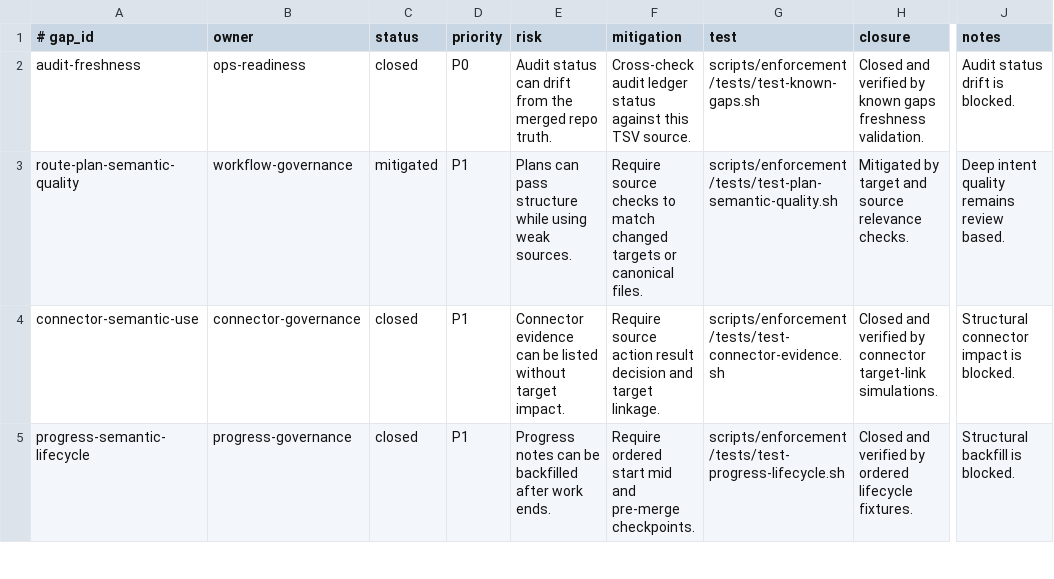
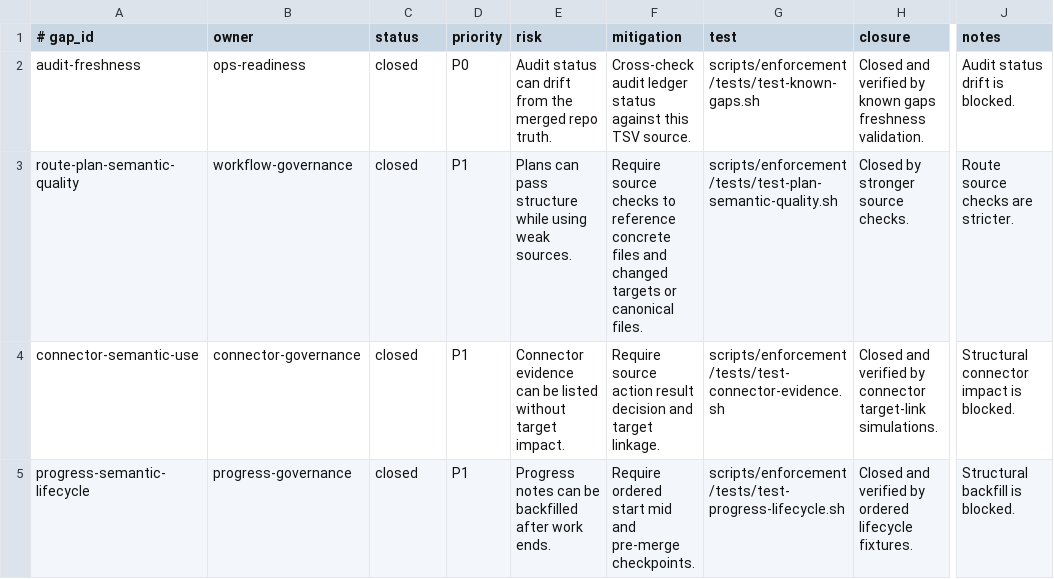
Before and after one commit to yotamfried-ux/Engineering-OS, a TSV file: docs/operations/known-gaps.tsv, drawn as a sheet; only a part is shown, gaps mark what is left out; the diff names each change by its address in the sheet, - before the commit and + after, or states it on an @@ line.

Commit message:
docs: update route row

```diff
--- a/docs/operations/known-gaps.tsv
+++ b/docs/operations/known-gaps.tsv
-C3 (status): mitigated
+C3 (status): closed
-F3 (mitigation): …checks to match changed targets…
+F3 (mitigation): …checks to reference concrete files and changed targets…
-H3 (closure): Mitigated by target and source relevance checks.
+H3 (closure): Closed by stronger source checks.
-J3 (notes): Deep intent quality remains review based.
+J3 (notes): Route source checks are stricter.
```
